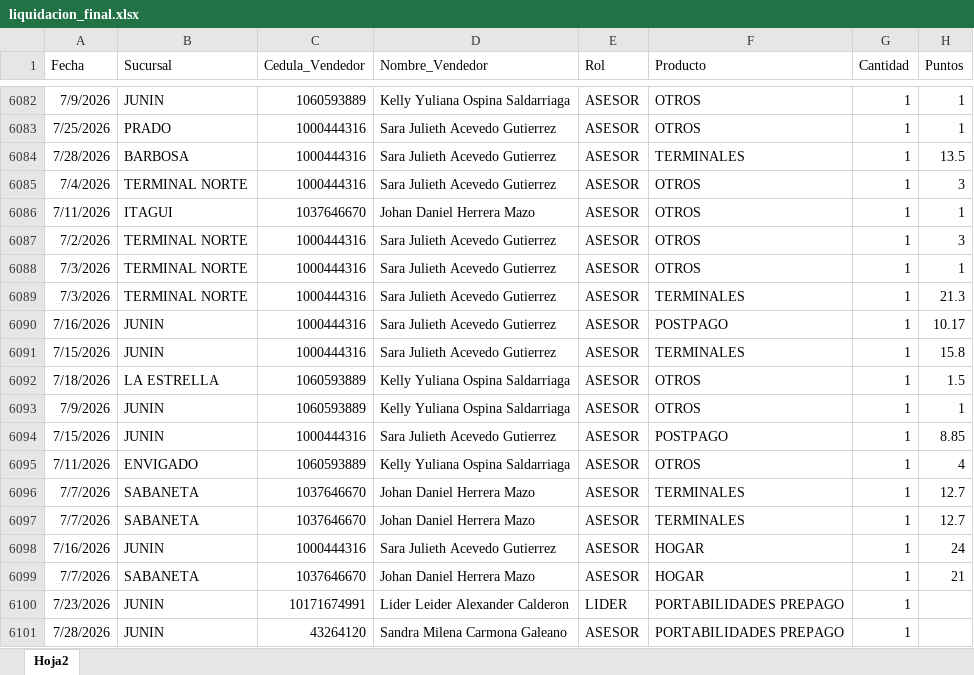
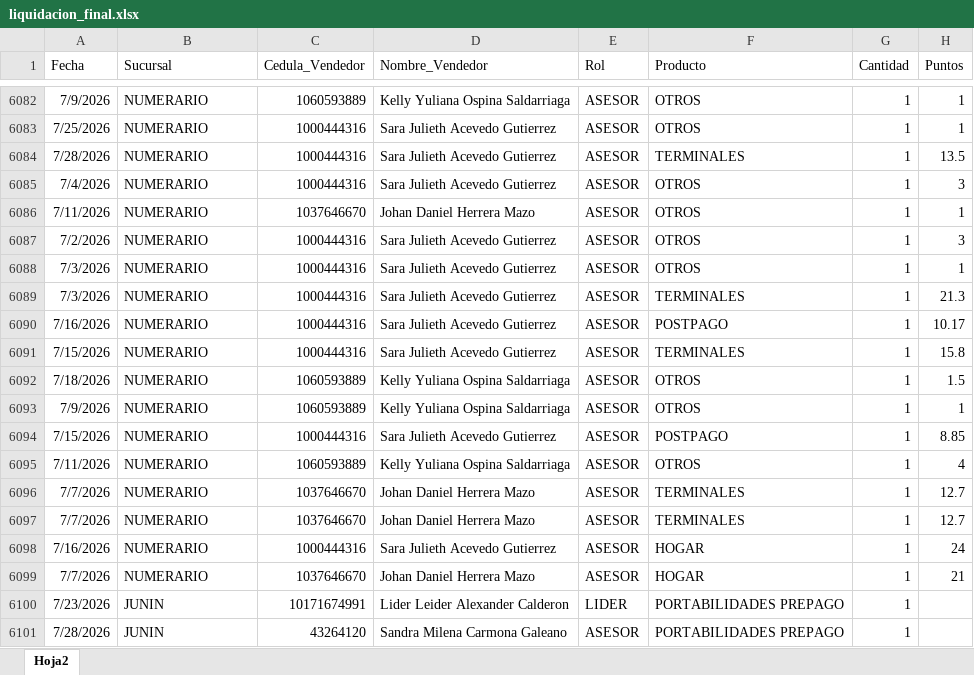
Before and after one commit to Paolam1903/juliocvs, an Excel workbook: data/liquidacion_final.xlsx, sheet Hoja2, drawn as a sheet; only a part is shown, gaps mark what is left out; values as stored, in another font and other column widths than the file's, no borders; the diff covers the shown part only; the diff names each change by its address in the sheet, - before the commit and + after, or states it on an @@ line.

```diff
--- a/data/liquidacion_final.xlsx (sheet Hoja2)
+++ b/data/liquidacion_final.xlsx (sheet Hoja2)
-B6082 (Sucursal): JUNIN
+B6082 (Sucursal): NUMERARIO
-B6083 (Sucursal): PRADO
+B6083 (Sucursal): NUMERARIO
-B6084 (Sucursal): BARBOSA
+B6084 (Sucursal): NUMERARIO
-B6085 (Sucursal): TERMINAL NORTE
+B6085 (Sucursal): NUMERARIO
-B6086 (Sucursal): ITAGUI
+B6086 (Sucursal): NUMERARIO
-B6087:B6089 (Sucursal): TERMINAL NORTE
+B6087:B6089 (Sucursal): NUMERARIO
-B6090:B6091 (Sucursal): JUNIN
+B6090:B6091 (Sucursal): NUMERARIO
-B6092 (Sucursal): LA ESTRELLA
+B6092 (Sucursal): NUMERARIO
-B6093:B6094 (Sucursal): JUNIN
+B6093:B6094 (Sucursal): NUMERARIO
-B6095 (Sucursal): ENVIGADO
+B6095 (Sucursal): NUMERARIO
-B6096:B6097 (Sucursal): SABANETA
+B6096:B6097 (Sucursal): NUMERARIO
-B6098 (Sucursal): JUNIN
+B6098 (Sucursal): NUMERARIO
-B6099 (Sucursal): SABANETA
+B6099 (Sucursal): NUMERARIO
```
Also changed, not shown: 54 edited cells elsewhere in this sheet.
